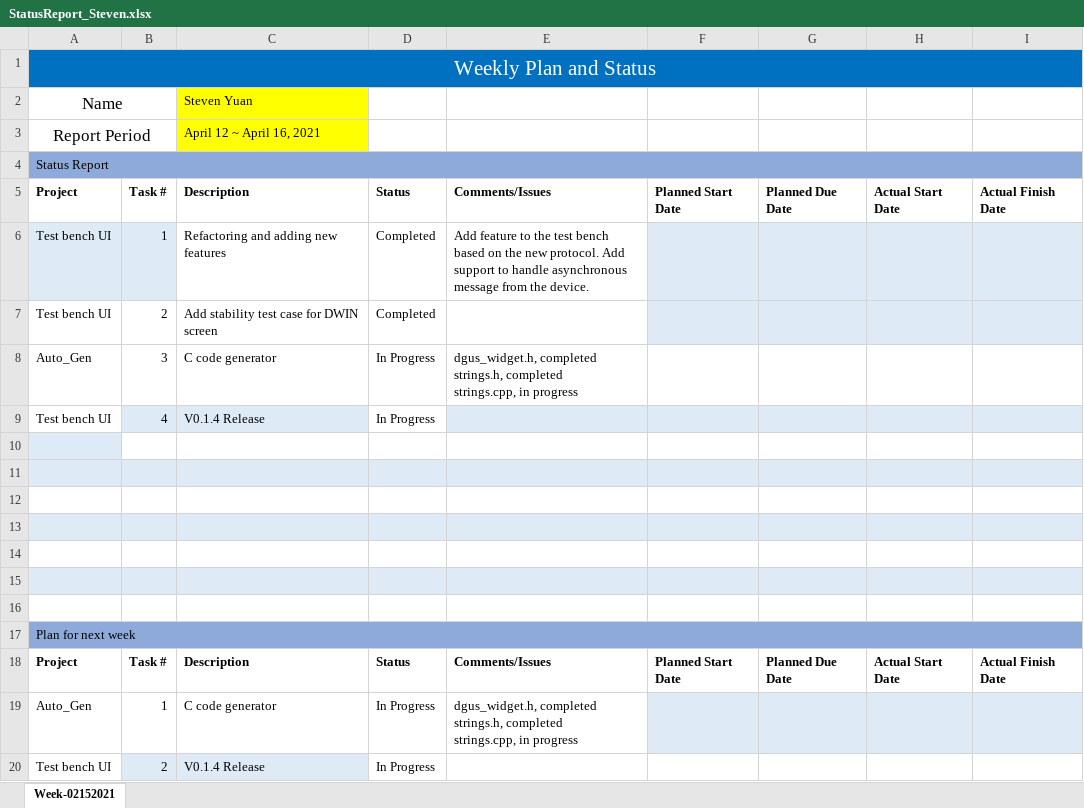
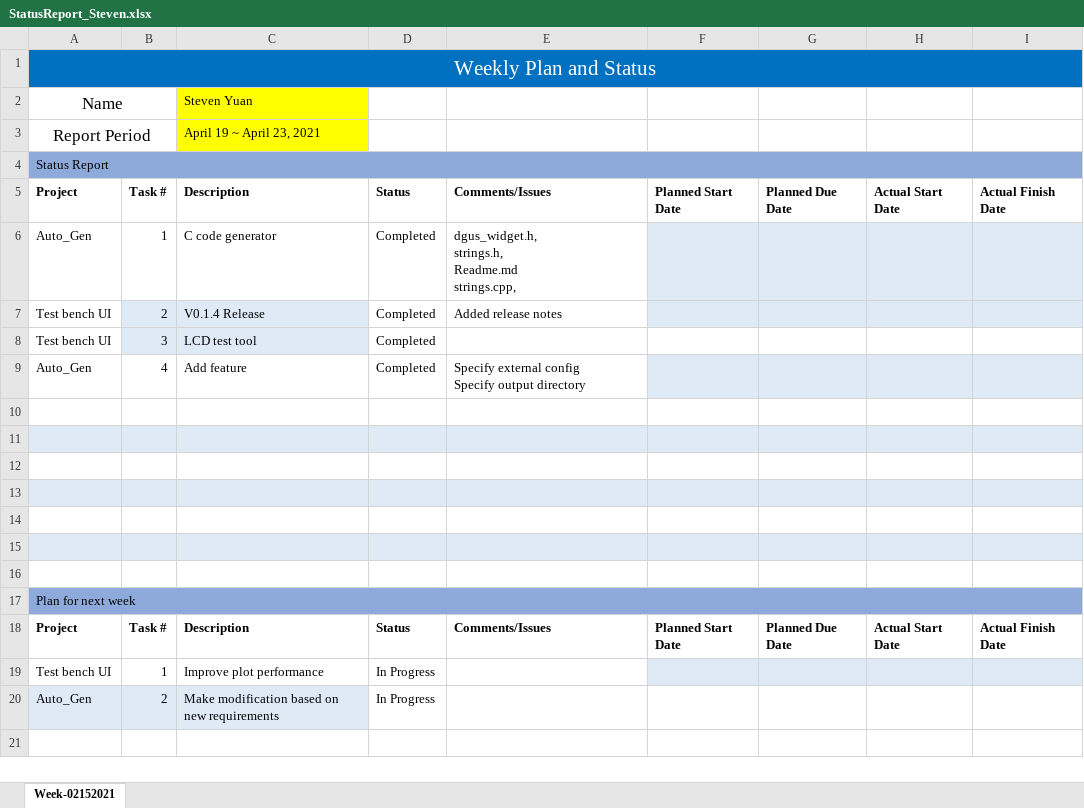
Before and after one commit to sunDay-code/learn, an Excel workbook: worklog/StatusReport_Steven.xlsx, sheet Week-02152021, drawn as a sheet; values as stored, in another font and other column widths than the file's, no borders; removed rows and columns are numbered as before the commit, all else as after; ↵ is a line break in a cell; the diff names each change by its address in the sheet, - before the commit and + after, or states it on an @@ line.

```diff
--- a/worklog/StatusReport_Steven.xlsx (sheet Week-02152021)
+++ b/worklog/StatusReport_Steven.xlsx (sheet Week-02152021)
-C3: April 12 ~ April 16, 2021
+C3: April 19 ~ April 23, 2021
+row 6: Auto_Gen | 1 | C code generator | Completed | dgus_widget.h, ↵ strings.h, ↵ Readme.md ↵ strings.cpp,
-A7 fill: #DEEAF6
+A7 fill: none
-B7: 1
+B7: 2
-C7: Refactoring and adding new features
+C7: V0.1.4 Release
-C7 fill: none
+C7 fill: #DEEAF6
-E7: Add feature to the test bench based on the new protocol. Add support to handle asynchronous message from the device.
+E7: Added release notes
-B8: 2
+B8: 3
-B8:C8 fill: none
+B8:C8 fill: #DEEAF6
-C8: Add stability test case for DWIN screen
+C8: LCD test tool
-F8:I8 fill: #DEEAF6
+F8:I8 fill: none
-row 8: Auto_Gen | 3 | C code generator | In Progress | dgus_widget.h, completed ↵ strings.h, completed ↵ strings.cpp, in progress
-row 9: Test bench UI | 4 | V0.1.4 Release | In Progress
+row 9: Auto_Gen | 4 | Add feature | Completed | Specify external config ↵ Specify output directory
-A10 fill: #DEEAF6
+A10 fill: none
-row 19: Auto_Gen | 1 | C code generator | In Progress | dgus_widget.h, completed ↵ strings.h, completed ↵ strings.cpp, in progress
-B19: 2
+B19: 1
-B19:C19 fill: #DEEAF6
+B19:C19 fill: none
-C19: V0.1.4 Release
+C19: Improve plot performance
-F19:I19 fill: none
+F19:I19 fill: #DEEAF6
+row 20: Auto_Gen | 2 | Make modification based on new requirements | In Progress
```
Also changed, not shown: 1 other file.
